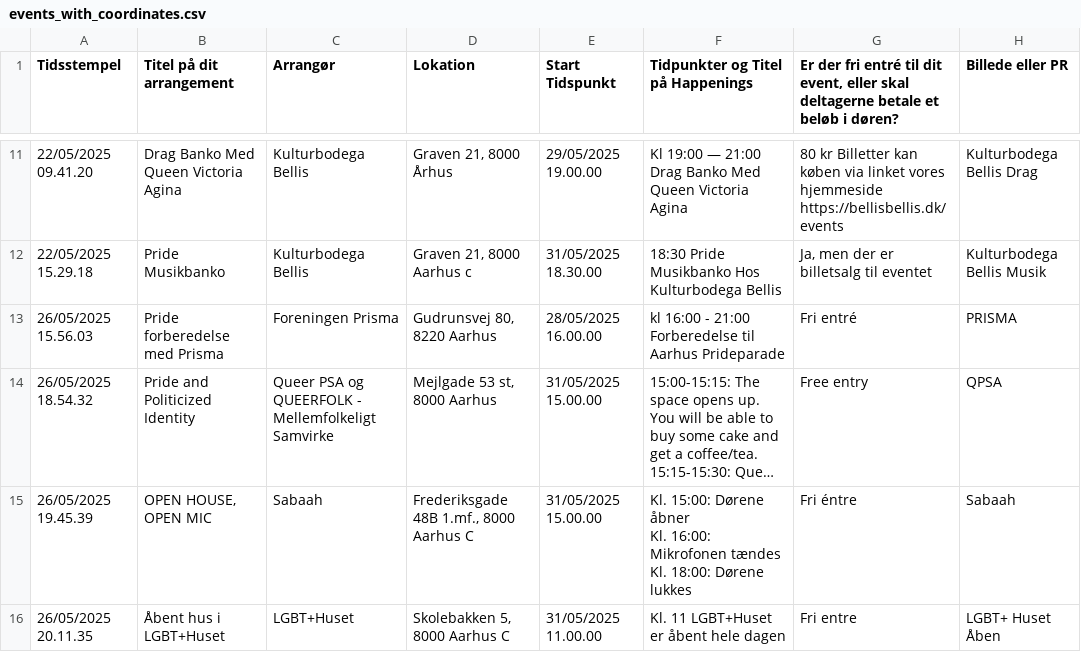
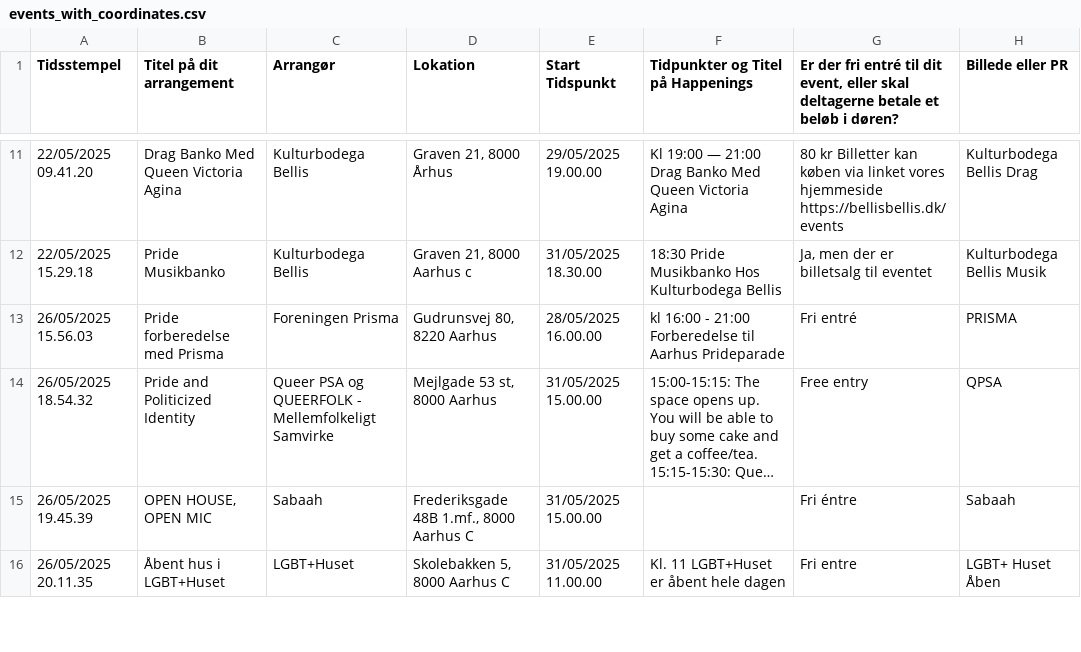
Before and after one commit to JonasHal/aarhuspride-program, a CSV file: events_with_coordinates.csv, drawn as a sheet; only a part is shown, gaps mark what is left out; long unchanged cells end in …; ↵ is a line break in a cell; the diff covers the shown part only; the diff names each change by its address in the sheet, - before the commit and + after, or states it on an @@ line.

```diff
--- a/events_with_coordinates.csv
+++ b/events_with_coordinates.csv
-F15: Kl. 15:00: Dørene åbner ↵ Kl. 16:00: Mikrofonen tændes ↵ Kl. 18:00: Dørene lukkes
+F15: (empty)
```
Also changed, not shown: 1 added row and 1 edited cell elsewhere in this file, 1 other file.
